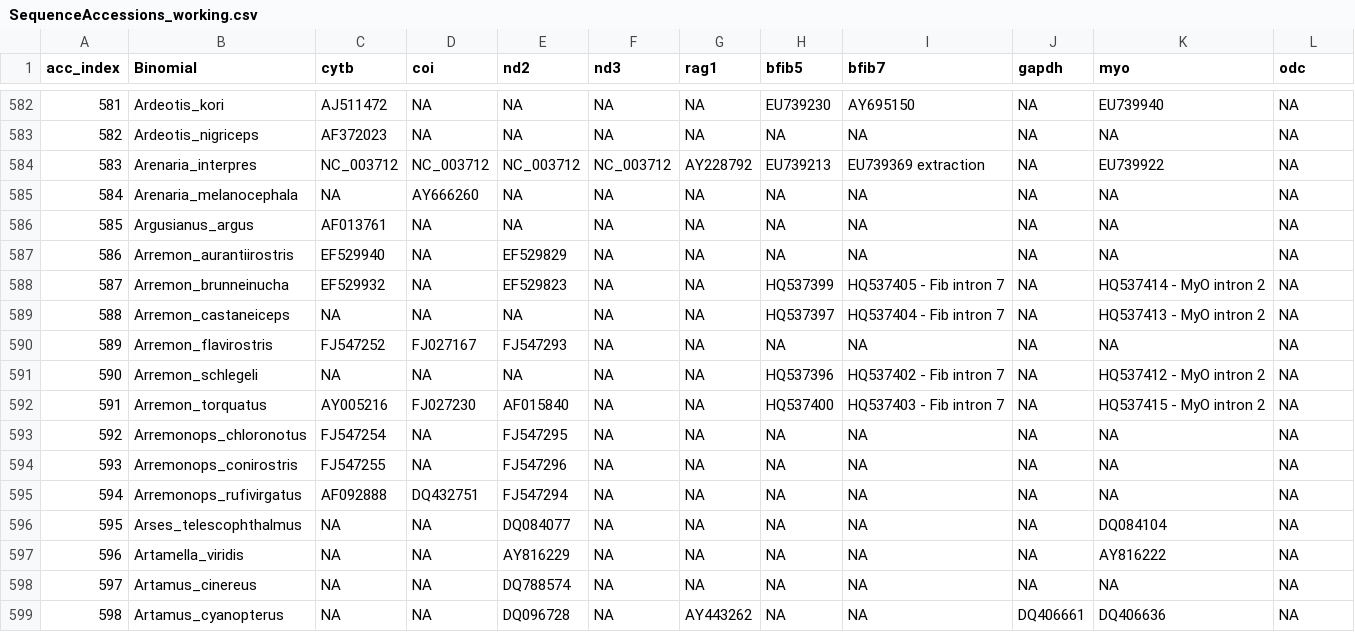
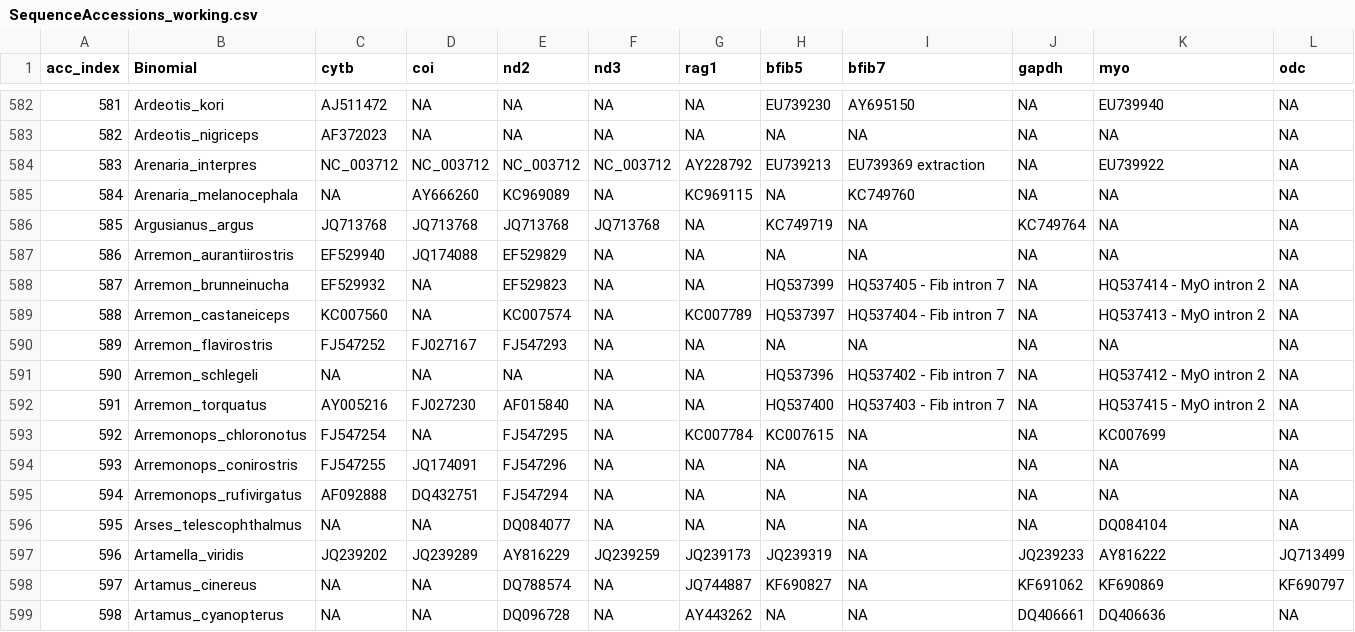
Before and after one commit to ghthomas/BirdPhyloPipeline, a CSV file: doc/SequenceAccessions_working.csv, drawn as a sheet; only a part is shown, gaps mark what is left out; the diff covers the shown part only.

Commit message:
Accession updates

```diff
--- a/doc/SequenceAccessions_working.csv
+++ b/doc/SequenceAccessions_working.csv
@@ -584,7 +584,7 @@ acc_index,Binomial,cytb,coi,nd2,nd3,rag1,bfib5,bfib7,gapdh,myo,odc
 583,Arenaria_interpres,NC_003712,NC_003712,NC_003712,NC_003712,AY228792,EU739213,EU739369 extraction,NA,EU739922,NA
-584,Arenaria_melanocephala,NA,AY666260,NA,NA,NA,NA,NA,NA,NA,NA
-585,Argusianus_argus,AF013761,NA,NA,NA,NA,NA,NA,NA,NA,NA
-586,Arremon_aurantiirostris,EF529940,NA,EF529829,NA,NA,NA,NA,NA,NA,NA
+584,Arenaria_melanocephala,NA,AY666260,KC969089,NA,KC969115,NA,KC749760,NA,NA,NA
+585,Argusianus_argus,JQ713768,JQ713768,JQ713768,JQ713768,NA,KC749719,NA,KC749764,NA,NA
+586,Arremon_aurantiirostris,EF529940,JQ174088,EF529829,NA,NA,NA,NA,NA,NA,NA
 587,Arremon_brunneinucha,EF529932,NA,EF529823,NA,NA,HQ537399,HQ537405 - Fib intron 7,NA,HQ537414 - MyO intron 2,NA
-588,Arremon_castaneiceps,NA,NA,NA,NA,NA,HQ537397,HQ537404 - Fib intron 7,NA,HQ537413 - MyO intron 2,NA
+588,Arremon_castaneiceps,KC007560,NA,KC007574,NA,KC007789,HQ537397,HQ537404 - Fib intron 7,NA,HQ537413 - MyO intron 2,NA
 589,Arremon_flavirostris,FJ547252,FJ027167,FJ547293,NA,NA,NA,NA,NA,NA,NA
@@ -592,8 +592,8 @@ acc_index,Binomial,cytb,coi,nd2,nd3,rag1,bfib5,bfib7,gapdh,myo,odc
 591,Arremon_torquatus,AY005216,FJ027230,AF015840,NA,NA,HQ537400,HQ537403 - Fib intron 7,NA,HQ537415 - MyO intron 2,NA
-592,Arremonops_chloronotus,FJ547254,NA,FJ547295,NA,NA,NA,NA,NA,NA,NA
-593,Arremonops_conirostris,FJ547255,NA,FJ547296,NA,NA,NA,NA,NA,NA,NA
+592,Arremonops_chloronotus,FJ547254,NA,FJ547295,NA,KC007784,KC007615,NA,NA,KC007699,NA
+593,Arremonops_conirostris,FJ547255,JQ174091,FJ547296,NA,NA,NA,NA,NA,NA,NA
 594,Arremonops_rufivirgatus,AF092888,DQ432751,FJ547294,NA,NA,NA,NA,NA,NA,NA
 595,Arses_telescophthalmus,NA,NA,DQ084077,NA,NA,NA,NA,NA,DQ084104,NA
-596,Artamella_viridis,NA,NA,AY816229,NA,NA,NA,NA,NA,AY816222,NA
-597,Artamus_cinereus,NA,NA,DQ788574,NA,NA,NA,NA,NA,NA,NA
+596,Artamella_viridis,JQ239202,JQ239289,AY816229,JQ239259,JQ239173,JQ239319,NA,JQ239233,AY816222,JQ713499
+597,Artamus_cinereus,NA,NA,DQ788574,NA,JQ744887,KF690827,NA,KF691062,KF690869,KF690797
 598,Artamus_cyanopterus,NA,NA,DQ096728,NA,AY443262,NA,NA,DQ406661,DQ406636,NA
```
Also changed, not shown: 163 edited cells elsewhere in this file, 1 other file.
